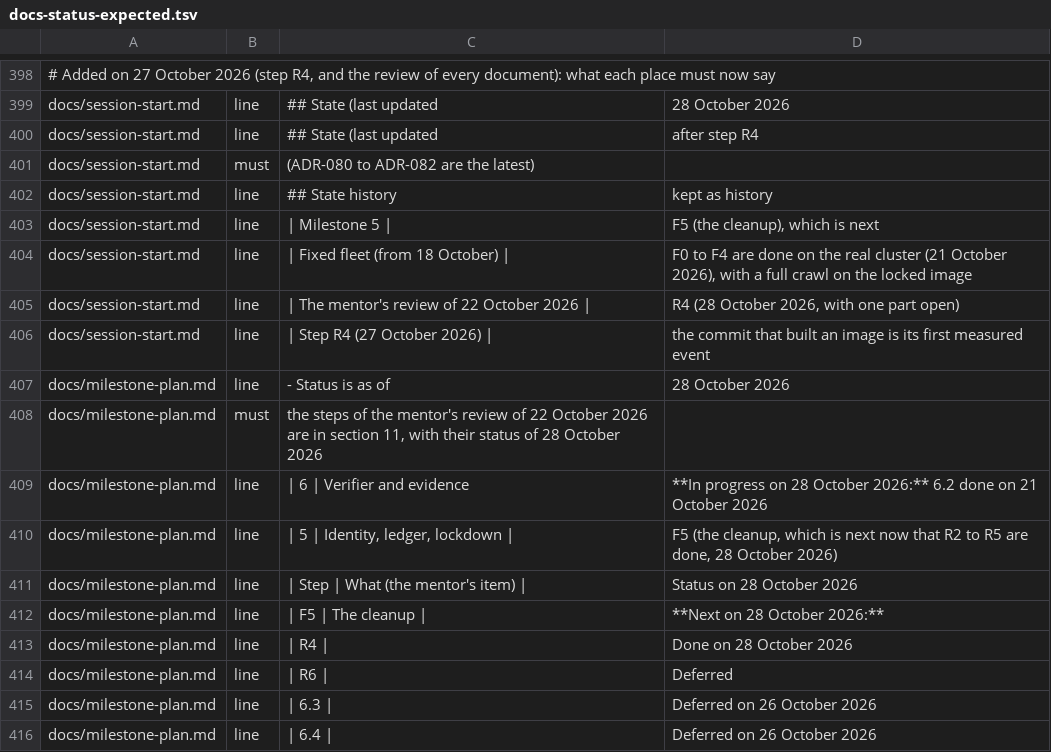
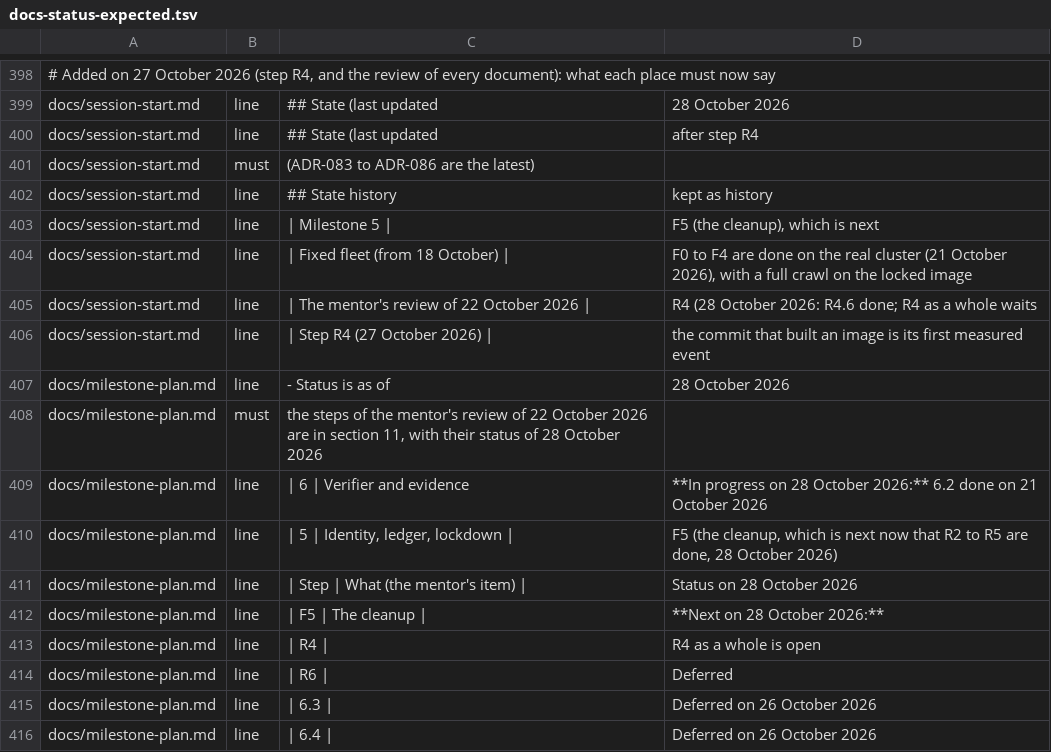
Before and after one commit to Heron-AI-Security/trus-tee-crawl, a TSV file: ops/attested/docs-status-expected.tsv, drawn as a sheet; only a part is shown, gaps mark what is left out; the diff covers the shown part only.

Commit message:
docs(r4): bring every document to 28 October 2026 after step R4.6
Every document of docs/ except the guide of first principles, brought to 28 October 2026 after step R4.6 and the mentor review. ADR-086 (the packages from a dated Ubuntu archive, the mentor decision, supersedes ADR-084), ADR-083 confirmed, ADR-081 and ADR-085 with the mentor notes; run section 9.16; the plan section 12 (the review of 28 October) and the planned step R4.7; limitations rows 197 to 204 and rows 176, 180, 186, 188, 189, 192 and 196 updated; mistakes 193 to 201 and rules 83 to 91, with the lost time stated; the open items of the guide closed or restated; the status table of the audit. The pin kit that ran is kept outside the repository until R4.7 has run. The README of the repository root is not changed. Names are roles only.

```diff
--- a/ops/attested/docs-status-expected.tsv
+++ b/ops/attested/docs-status-expected.tsv
@@ -400,3 +400,3 @@ docs/session-start.md	line	## State (last updated	28 October 2026
 docs/session-start.md	line	## State (last updated	after step R4
-docs/session-start.md	must	(ADR-080 to ADR-082 are the latest)
+docs/session-start.md	must	(ADR-083 to ADR-086 are the latest)
 docs/session-start.md	line	## State history	kept as history
@@ -404,3 +404,3 @@ docs/session-start.md	line	| Milestone 5 |	F5 (the cleanup), which is next
 docs/session-start.md	line	| Fixed fleet (from 18 October) |	F0 to F4 are done on the real cluster (21 October 2026), with a full crawl on the locked image
-docs/session-start.md	line	| The mentor's review of 22 October 2026 |	R4 (28 October 2026, with one part open)
+docs/session-start.md	line	| The mentor's review of 22 October 2026 |	R4 (28 October 2026: R4.6 done; R4 as a whole waits
 docs/session-start.md	line	| Step R4 (27 October 2026) |	the commit that built an image is its first measured event
@@ -412,3 +412,3 @@ docs/milestone-plan.md	line	| Step | What (the mentor's item) |	Status on 28 Oct
 docs/milestone-plan.md	line	| F5 | The cleanup |	**Next on 28 October 2026:**
-docs/milestone-plan.md	line	| R4 |	Done on 28 October 2026
+docs/milestone-plan.md	line	| R4 |	R4 as a whole is open
 docs/milestone-plan.md	line	| R6 |	Deferred
```
Also changed, not shown: 20 added rows and 13 edited cells elsewhere in this file, 23 other files.
